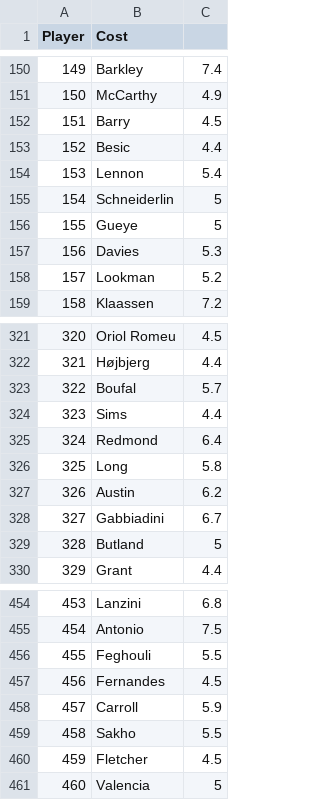
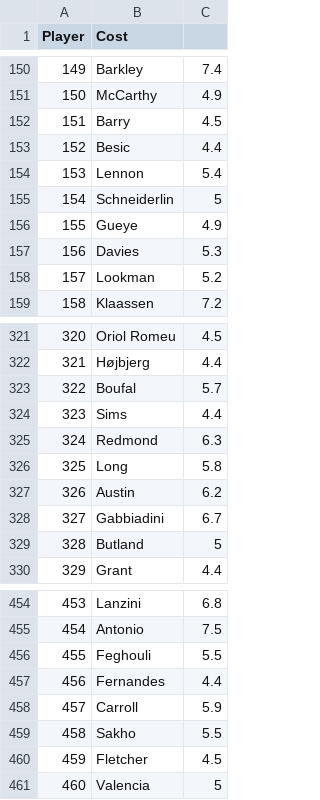
Before and after one commit to gpoudel/FPL-Analytics, a CSV file: fplBoardLive/data/DailyPriceUpdate.csv, drawn as a sheet; only a part is shown, gaps mark what is left out.

```diff
--- a/fplBoardLive/data/DailyPriceUpdate.csv
+++ b/fplBoardLive/data/DailyPriceUpdate.csv
@@ -155,3 +155,3 @@
 "154";"Schneiderlin";5
-"155";"Gueye";5
+"155";"Gueye";4.9
 "156";"Davies";5.3
@@ -324,3 +324,3 @@
 "323";"Sims";4.4
-"324";"Redmond";6.4
+"324";"Redmond";6.3
 "325";"Long";5.8
@@ -456,3 +456,3 @@
 "455";"Feghouli";5.5
-"456";"Fernandes";4.5
+"456";"Fernandes";4.4
 "457";"Carroll";5.9
```
Also changed, not shown: fplBoardLive/data/injuryDF_yesterday.csv, 13 other files.
